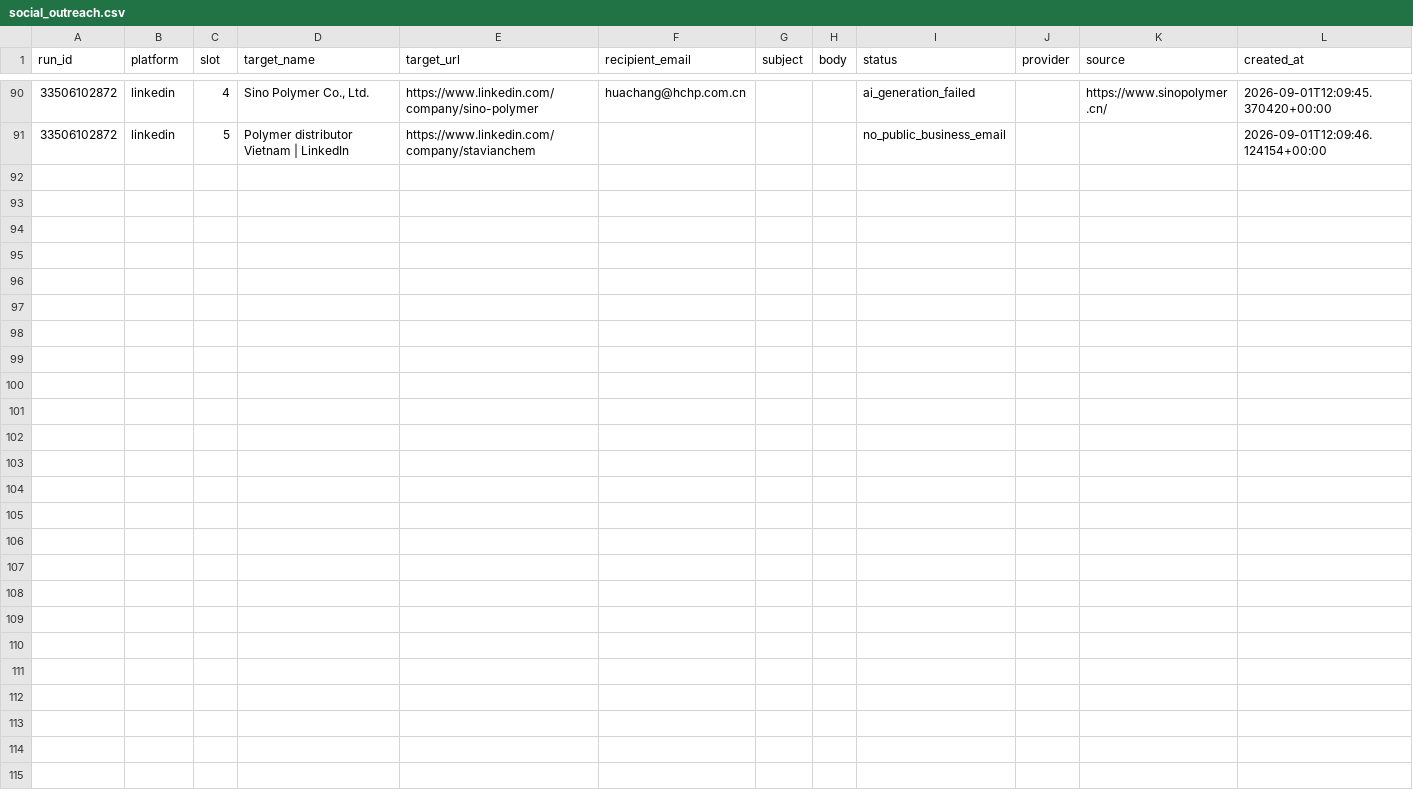
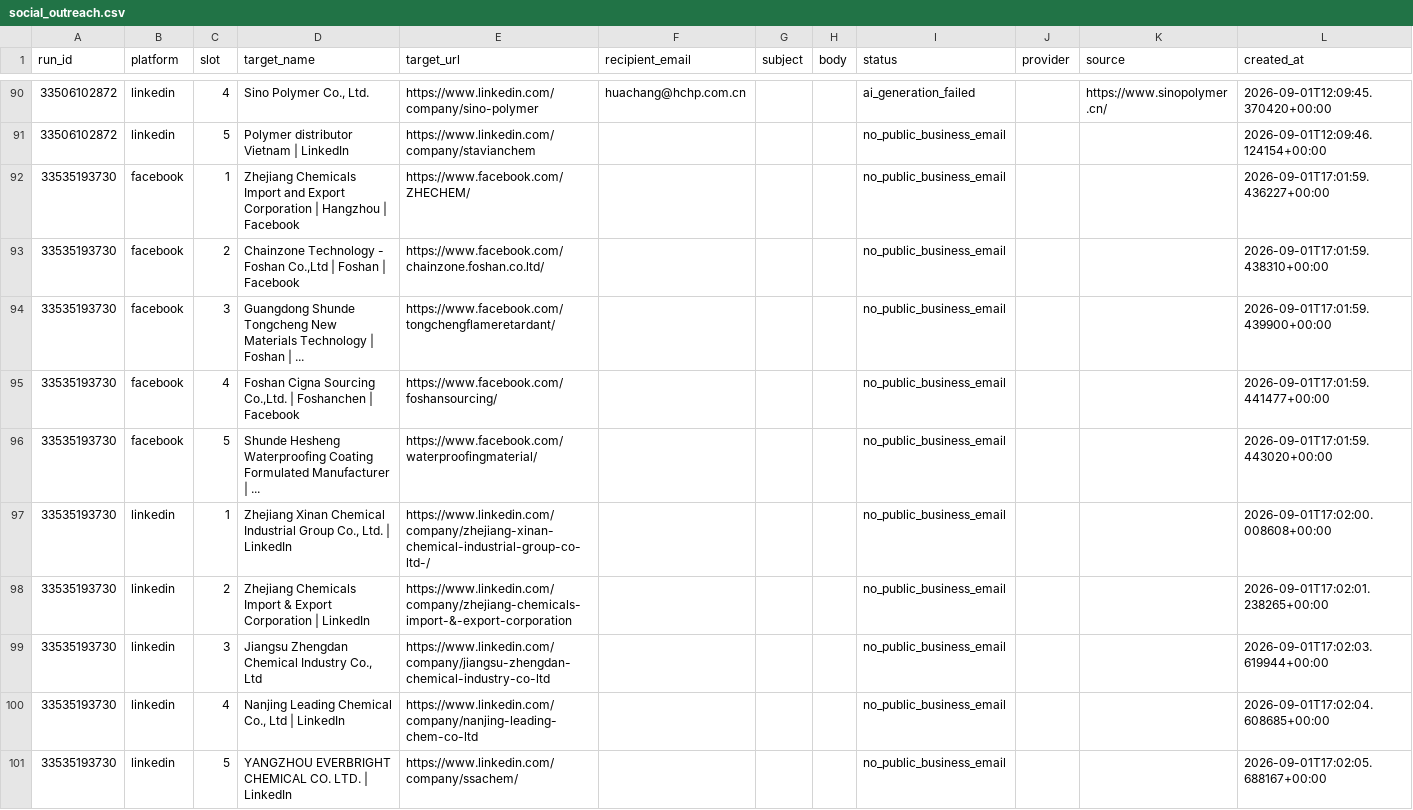
Before and after one commit to GLOBALI90/rozhanglobal-social-outreach, a CSV file: data/social_outreach.csv, drawn as a sheet; only a part is shown, gaps mark what is left out; the diff names each change by its address in the sheet, - before the commit and + after, or states it on an @@ line.

```diff
--- a/data/social_outreach.csv
+++ b/data/social_outreach.csv
+row 92: 33535193730 | facebook | 1 | Zhejiang Chemicals Import and Export Corporation | Hangzhou | Facebook | https://www.facebook.com/ZHECHEM/ |  |  |  | no_public_business_email |  |  | 2026-09-01T17:01:59.436227+00:00
+row 93: 33535193730 | facebook | 2 | Chainzone Technology - Foshan Co.,Ltd | Foshan | Facebook | https://www.facebook.com/chainzone.foshan.co.ltd/ |  |  |  | no_public_business_email |  |  | 2026-09-01T17:01:59.438310+00:00
+row 94: 33535193730 | facebook | 3 | Guangdong Shunde Tongcheng New Materials Technology | Foshan | ... | https://www.facebook.com/tongchengflameretardant/ |  |  |  | no_public_business_email |  |  | 2026-09-01T17:01:59.439900+00:00
+row 95: 33535193730 | facebook | 4 | Foshan Cigna Sourcing Co.,Ltd. | Foshanchen | Facebook | https://www.facebook.com/foshansourcing/ |  |  |  | no_public_business_email |  |  | 2026-09-01T17:01:59.441477+00:00
+row 96: 33535193730 | facebook | 5 | Shunde Hesheng Waterproofing Coating Formulated Manufacturer | ... | https://www.facebook.com/waterproofingmaterial/ |  |  |  | no_public_business_email |  |  | 2026-09-01T17:01:59.443020+00:00
+row 97: 33535193730 | linkedin | 1 | Zhejiang Xinan Chemical Industrial Group Co., Ltd. | LinkedIn | https://www.linkedin.com/company/zhejiang-xinan-chemical-industrial-group-co-ltd-/ |  |  |  | no_public_business_email |  |  | 2026-09-01T17:02:00.008608+00:00
+row 98: 33535193730 | linkedin | 2 | Zhejiang Chemicals Import & Export Corporation | LinkedIn | https://www.linkedin.com/company/zhejiang-chemicals-import-&-export-corporation |  |  |  | no_public_business_email |  |  | 2026-09-01T17:02:01.238265+00:00
+row 99: 33535193730 | linkedin | 3 | Jiangsu Zhengdan Chemical Industry Co., Ltd | https://www.linkedin.com/company/jiangsu-zhengdan-chemical-industry-co-ltd |  |  |  | no_public_business_email |  |  | 2026-09-01T17:02:03.619944+00:00
+row 100: 33535193730 | linkedin | 4 | Nanjing Leading Chemical Co., Ltd | LinkedIn | https://www.linkedin.com/company/nanjing-leading-chem-co-ltd |  |  |  | no_public_business_email |  |  | 2026-09-01T17:02:04.608685+00:00
+row 101: 33535193730 | linkedin | 5 | YANGZHOU EVERBRIGHT CHEMICAL CO. LTD. | LinkedIn | https://www.linkedin.com/company/ssachem/ |  |  |  | no_public_business_email |  |  | 2026-09-01T17:02:05.688167+00:00
```
Also changed, not shown: 2 other files.
